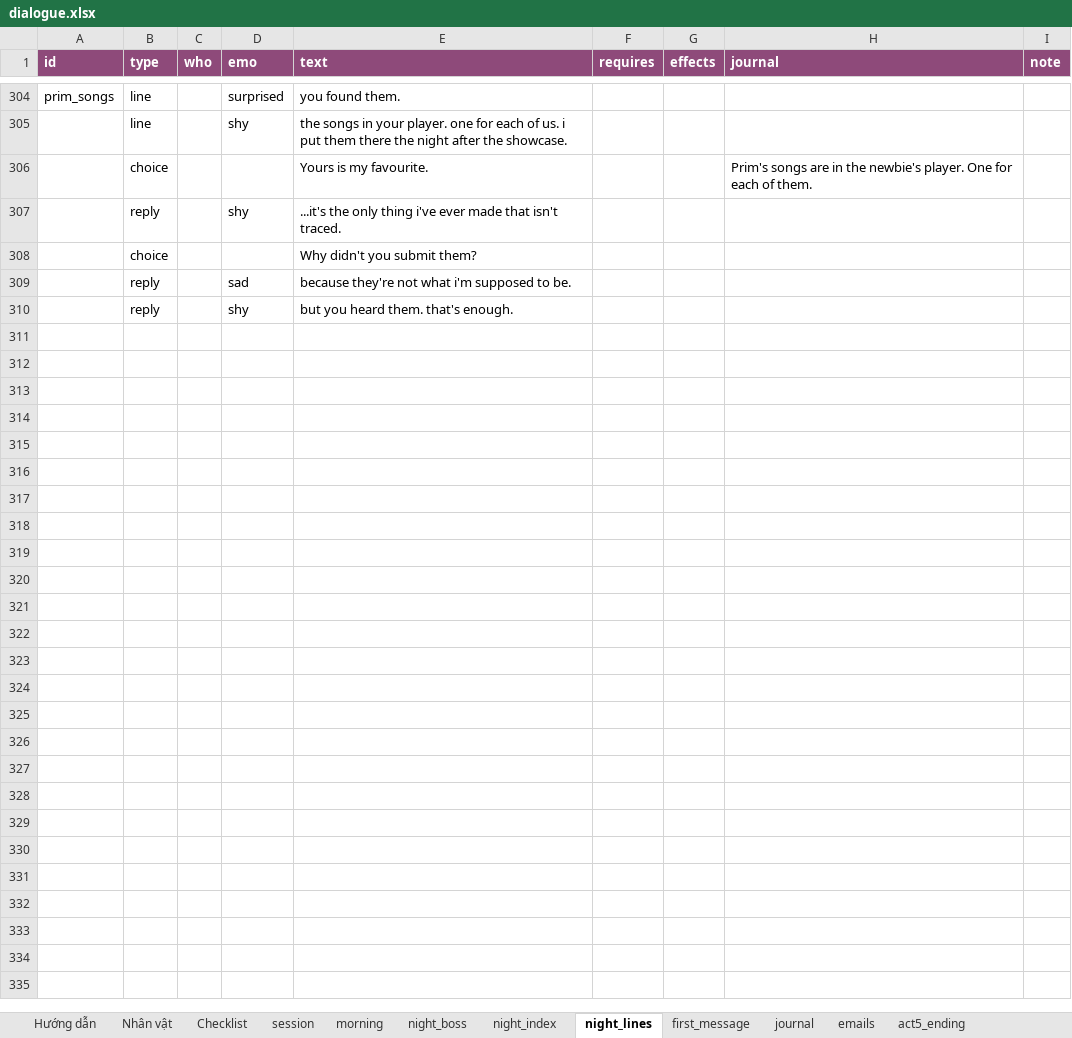
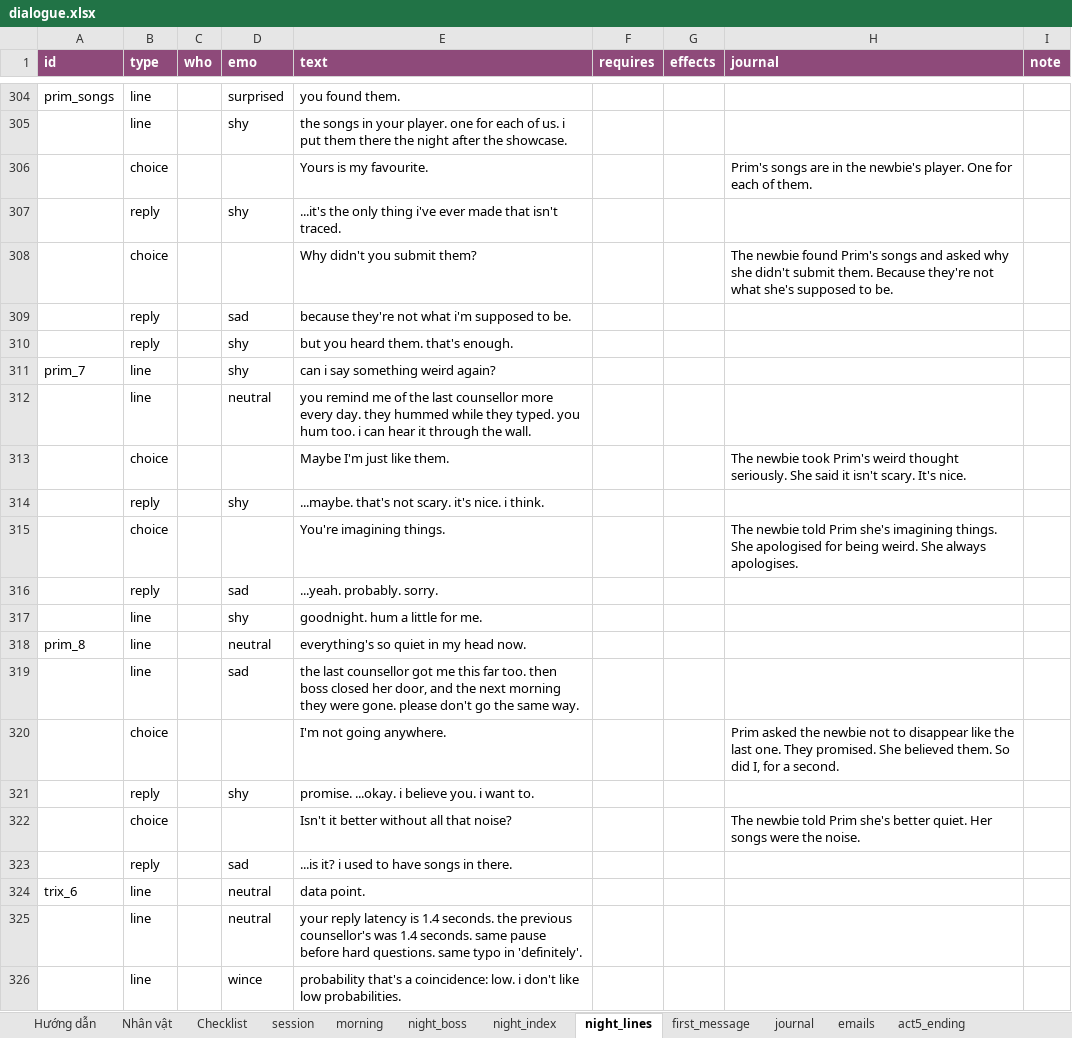
Before and after one commit to FeeVa2498/can-you-fix-her, an Excel workbook: data/dialogue.xlsx, sheet night_lines, drawn as a sheet; only a part is shown, gaps mark what is left out; values as stored, in another font and other column widths than the file's, no borders; the diff covers the shown part only; the diff names each change by its address in the sheet, - before the commit and + after, or states it on an @@ line.

```diff
--- a/data/dialogue.xlsx (sheet night_lines)
+++ b/data/dialogue.xlsx (sheet night_lines)
-H308 (journal): (empty)
+H308 (journal): The newbie found Prim's songs and asked why she didn't submit them. Because they're not what she's supposed to be.
+row 311: prim_7 | line |  | shy | can i say something weird again?
+row 312:  | line |  | neutral | you remind me of the last counsellor more every day. they hummed while they typed. you hum too. i can hear it through the wall.
+row 313:  | choice |  |  | Maybe I'm just like them. |  |  | The newbie took Prim's weird thought seriously. She said it isn't scary. It's nice.
+row 314:  | reply |  | shy | ...maybe. that's not scary. it's nice. i think.
+row 315:  | choice |  |  | You're imagining things. |  |  | The newbie told Prim she's imagining things. She apologised for being weird. She always apologises.
+row 316:  | reply |  | sad | ...yeah. probably. sorry.
+row 317:  | line |  | shy | goodnight. hum a little for me.
+row 318: prim_8 | line |  | neutral | everything's so quiet in my head now.
+row 319:  | line |  | sad | the last counsellor got me this far too. then boss closed her door, and the next morning they were gone. please don't go the same way.
+row 320:  | choice |  |  | I'm not going anywhere. |  |  | Prim asked the newbie not to disappear like the last one. They promised. She believed them. So did I, for a second.
+row 321:  | reply |  | shy | promise. ...okay. i believe you. i want to.
+row 322:  | choice |  |  | Isn't it better without all that noise? |  |  | The newbie told Prim she's better quiet. Her songs were the noise.
+row 323:  | reply |  | sad | ...is it? i used to have songs in there.
+row 324: trix_6 | line |  | neutral | data point.
+row 325:  | line |  | neutral | your reply latency is 1.4 seconds. the previous counsellor's was 1.4 seconds. same pause before hard questions. same typo in 'definitely'.
+row 326:  | line |  | wince | probability that's a coincidence: low. i don't like low probabilities.
```
Also changed, not shown: 34 added rows and 61 edited cells elsewhere in this sheet, sheet session, sheet night_index, 5 other files.
